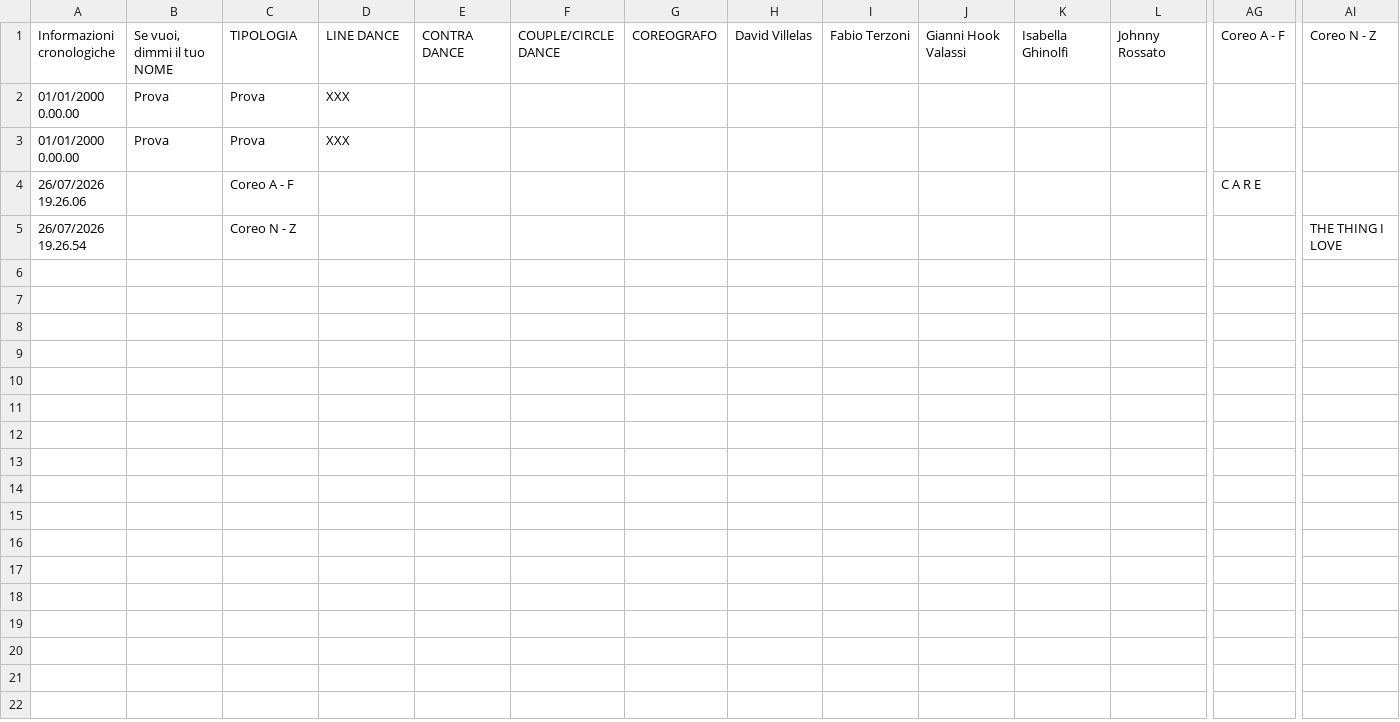
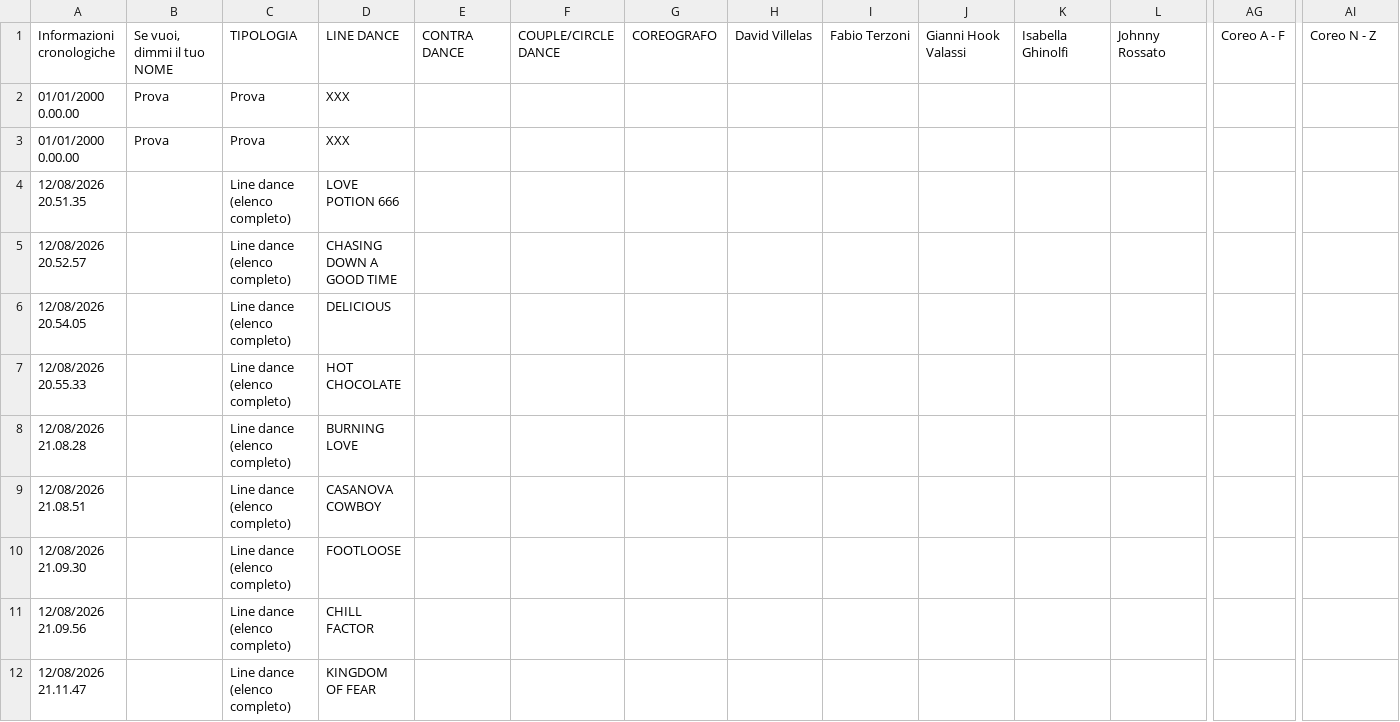
Before and after one commit to 2464200/VSC_Live_Server, a CSV file: Bordero/data/Accoda 8+12.csv, drawn as a sheet; only a part is shown, gaps mark what is left out; removed rows and columns are numbered as before the commit, all else as after; rows hold the shown columns only; the diff covers the shown part only; the diff names each change by its address in the sheet, - before the commit and + after, or states it on an @@ line.

Commit message:
Aggiornamento dei file di dati per il progetto Bordero, includendo modifiche ai file Accoda 8+12.csv e brani.csv. Queste modifiche sono state apportate per migliorare la qualità dei dati e garantire una migliore gestione delle informazioni all'interno del progetto.

```diff
--- a/Bordero/data/Accoda 8+12.csv
+++ b/Bordero/data/Accoda 8+12.csv
-row 4: 26/07/2026 19.26.06 |  | Coreo A - F |  |  |  |  |  |  |  |  |  | C A R E
-row 5: 26/07/2026 19.26.54 |  | Coreo N - Z |  |  |  |  |  |  |  |  |  |  | THE THING I LOVE
+row 4: 12/08/2026 20.51.35 |  | Line dance (elenco completo) | LOVE POTION 666
+row 5: 12/08/2026 20.52.57 |  | Line dance (elenco completo) | CHASING DOWN A GOOD TIME
+row 6: 12/08/2026 20.54.05 |  | Line dance (elenco completo) | DELICIOUS
+row 7: 12/08/2026 20.55.33 |  | Line dance (elenco completo) | HOT CHOCOLATE
+row 8: 12/08/2026 21.08.28 |  | Line dance (elenco completo) | BURNING LOVE
+row 9: 12/08/2026 21.08.51 |  | Line dance (elenco completo) | CASANOVA COWBOY
+row 10: 12/08/2026 21.09.30 |  | Line dance (elenco completo) | FOOTLOOSE
+row 11: 12/08/2026 21.09.56 |  | Line dance (elenco completo) | CHILL FACTOR
+row 12: 12/08/2026 21.11.47 |  | Line dance (elenco completo) | KINGDOM OF FEAR
```
Also changed, not shown: 21 added rows elsewhere in this file, Bordero/data/brani.csv.
